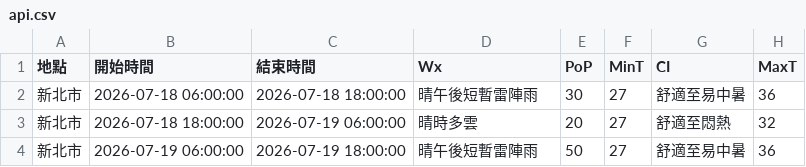
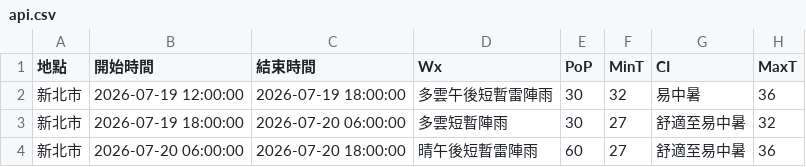
Before and after one commit to oao030oao/1111518-mid, a CSV file: api.csv, drawn as a sheet.

```diff
--- a/api.csv
+++ b/api.csv
@@ -1,4 +1,4 @@
 地點,開始時間,結束時間,Wx,PoP,MinT,CI,MaxT
-新北市,2026-07-18 06:00:00,2026-07-18 18:00:00,晴午後短暫雷陣雨,30,27,舒適至易中暑,36
-新北市,2026-07-18 18:00:00,2026-07-19 06:00:00,晴時多雲,20,27,舒適至悶熱,32
-新北市,2026-07-19 06:00:00,2026-07-19 18:00:00,晴午後短暫雷陣雨,50,27,舒適至易中暑,36
+新北市,2026-07-19 12:00:00,2026-07-19 18:00:00,多雲午後短暫雷陣雨,30,32,易中暑,36
+新北市,2026-07-19 18:00:00,2026-07-20 06:00:00,多雲短暫陣雨,30,27,舒適至易中暑,32
+新北市,2026-07-20 06:00:00,2026-07-20 18:00:00,晴午後短暫雷陣雨,60,27,舒適至易中暑,36
```
